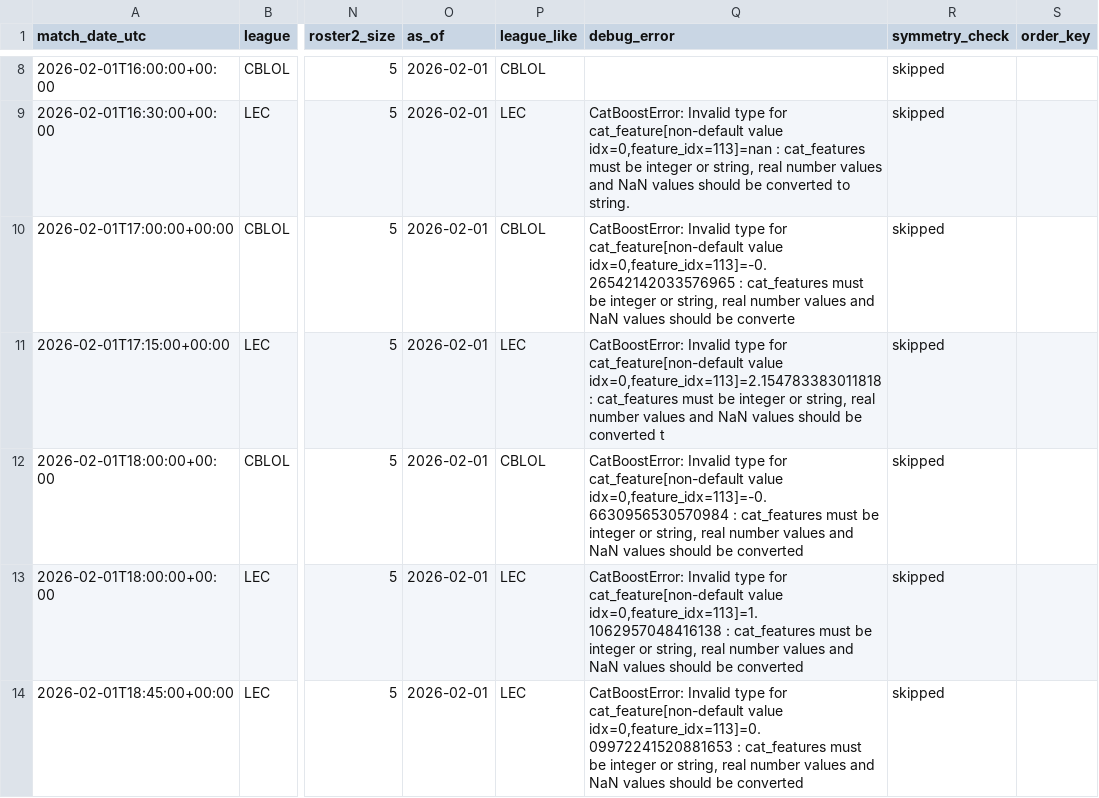
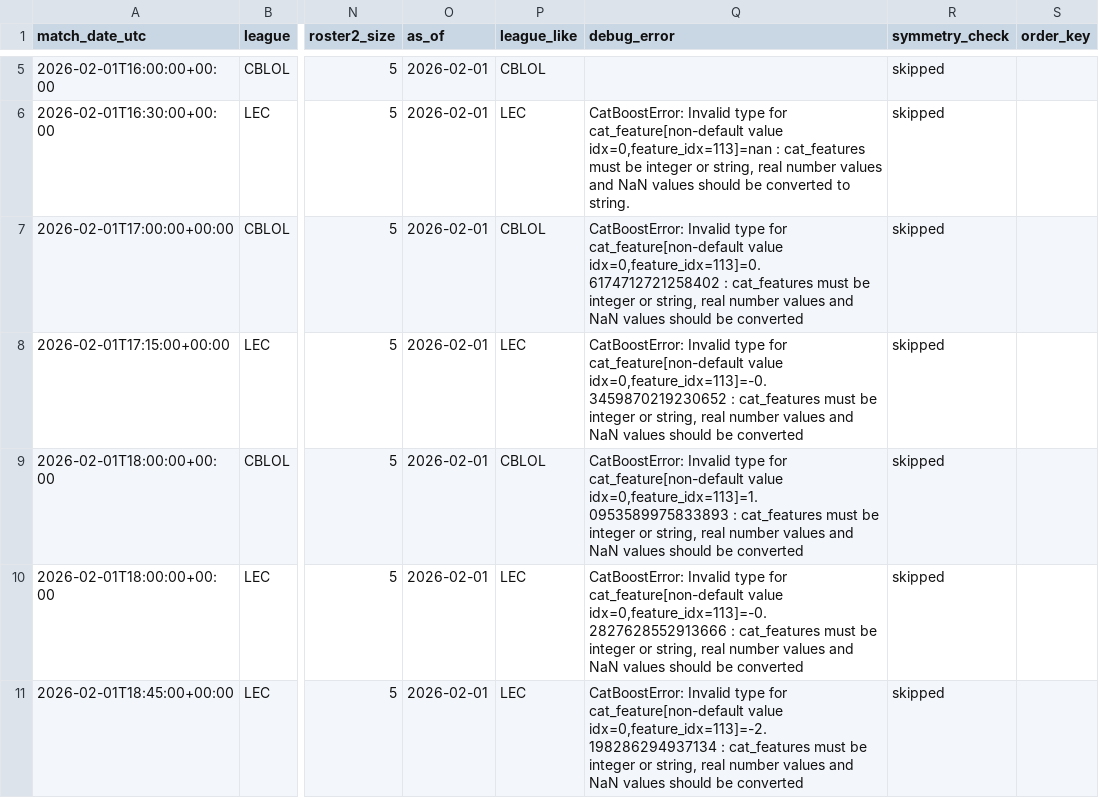
Before and after one commit to franc0510/streamlit-shine-sparkle, a CSV file: public/Documents/schedule_with_probs.csv, drawn as a sheet; only a part is shown, gaps mark what is left out; addresses are those after the commit; the diff covers the shown part only; the diff names each change by its address in the sheet, - before the commit and + after, or states it on an @@ line.

```diff
--- a/public/Documents/schedule_with_probs.csv
+++ b/public/Documents/schedule_with_probs.csv
-Q7 (debug_error): …cat_feature[non-default value idx=0,feature_idx=113]=-0.26542142033576965 : cat_features must be integer or string, real number values and NaN values should be converte
+Q7 (debug_error): …cat_feature[non-default value idx=0,feature_idx=113]=0.6174712721258402 : cat_features must be integer or string, real number values and NaN values should be converted
-Q8 (debug_error): …cat_feature[non-default value idx=0,feature_idx=113]=2.154783383011818 : cat_features must be integer or string, real number values and NaN values should be converted t
+Q8 (debug_error): …cat_feature[non-default value idx=0,feature_idx=113]=-0.3459870219230652 : cat_features must be integer or string, real number values and NaN values should be converted
-Q9 (debug_error): …cat_feature[non-default value idx=0,feature_idx=113]=-0.6630956530570984 : cat_features…
+Q9 (debug_error): …cat_feature[non-default value idx=0,feature_idx=113]=1.0953589975833893 : cat_features…
-Q10 (debug_error): …cat_feature[non-default value idx=0,feature_idx=113]=1.1062957048416138 : cat_features…
+Q10 (debug_error): …cat_feature[non-default value idx=0,feature_idx=113]=-0.2827628552913666 : cat_features…
-Q11 (debug_error): …cat_feature[non-default value idx=0,feature_idx=113]=0.09972241520881653 : cat_features…
+Q11 (debug_error): …cat_feature[non-default value idx=0,feature_idx=113]=-2.198286294937134 : cat_features…
```
Also changed, not shown: 3 removed rows and 41 edited cells elsewhere in this file.
